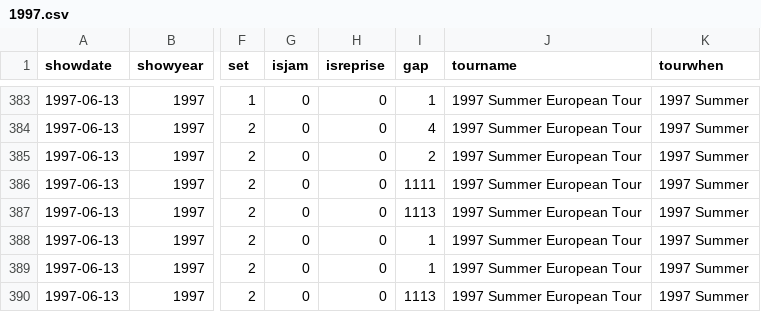
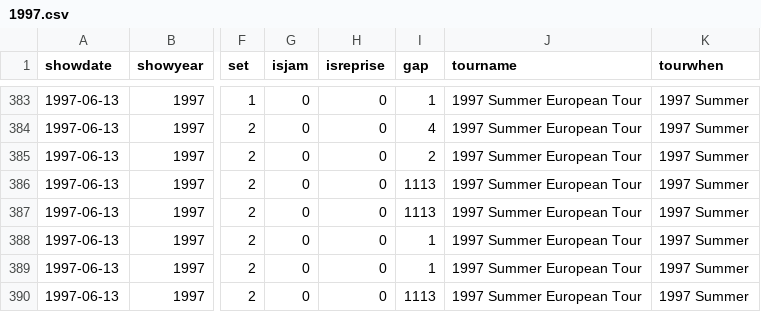
Before and after one commit to jwenerd/phish_setlists, a CSV file: data/csv/1997.csv, drawn as a sheet; only a part is shown, gaps mark what is left out; the diff names each change by its address in the sheet, - before the commit and + after, or states it on an @@ line.

```diff
--- a/data/csv/1997.csv
+++ b/data/csv/1997.csv
-I386 (gap): 1111
+I386 (gap): 1113
```
Also changed, not shown: data/csv/1998.csv, data/csv/1999.csv, 7 other files.
